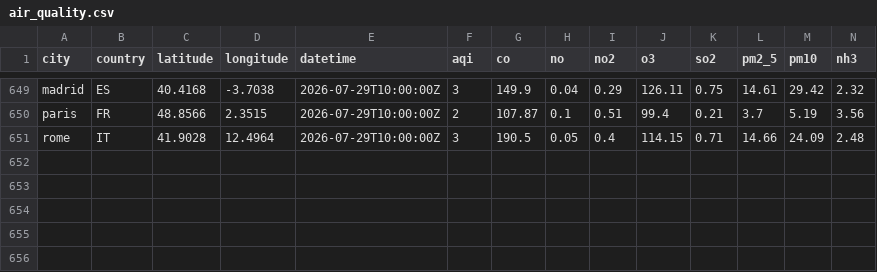
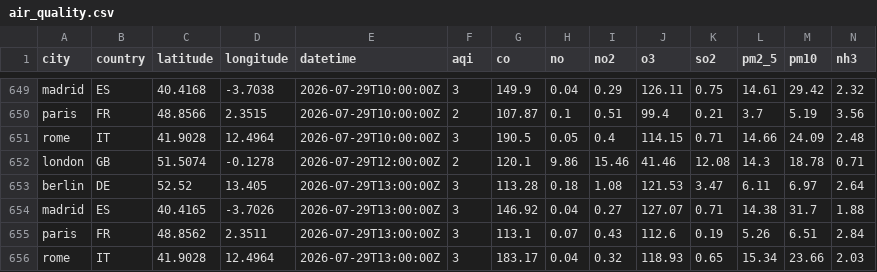
Before and after one commit to anthonyRanivoarison/weather-pipeline, a CSV file: data/clean/air_quality.csv, drawn as a sheet; only a part is shown, gaps mark what is left out.

```diff
--- a/data/clean/air_quality.csv
+++ b/data/clean/air_quality.csv
@@ -651 +651,6 @@ paris,FR,48.8566,2.3515,2026-07-29T10:00:00Z,2,107.87,0.1,0.51,99.4,0.21,3.7,5.1
 rome,IT,41.9028,12.4964,2026-07-29T10:00:00Z,3,190.5,0.05,0.4,114.15,0.71,14.66,24.09,2.48
+london,GB,51.5074,-0.1278,2026-07-29T12:00:00Z,2,120.1,9.86,15.46,41.46,12.08,14.3,18.78,0.71
+berlin,DE,52.52,13.405,2026-07-29T13:00:00Z,3,113.28,0.18,1.08,121.53,3.47,6.11,6.97,2.64
+madrid,ES,40.4165,-3.7026,2026-07-29T13:00:00Z,3,146.92,0.04,0.27,127.07,0.71,14.38,31.7,1.88
+paris,FR,48.8562,2.3511,2026-07-29T13:00:00Z,3,113.1,0.07,0.43,112.6,0.19,5.26,6.51,2.84
+rome,IT,41.9028,12.4964,2026-07-29T13:00:00Z,3,183.17,0.04,0.32,118.93,0.65,15.34,23.66,2.03
```
Also changed, not shown: 5 other files.
